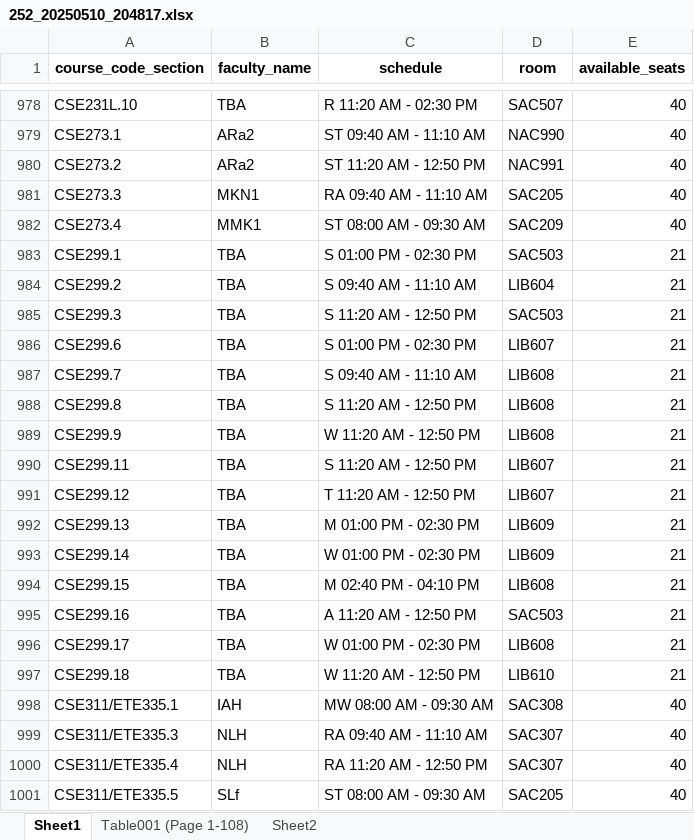
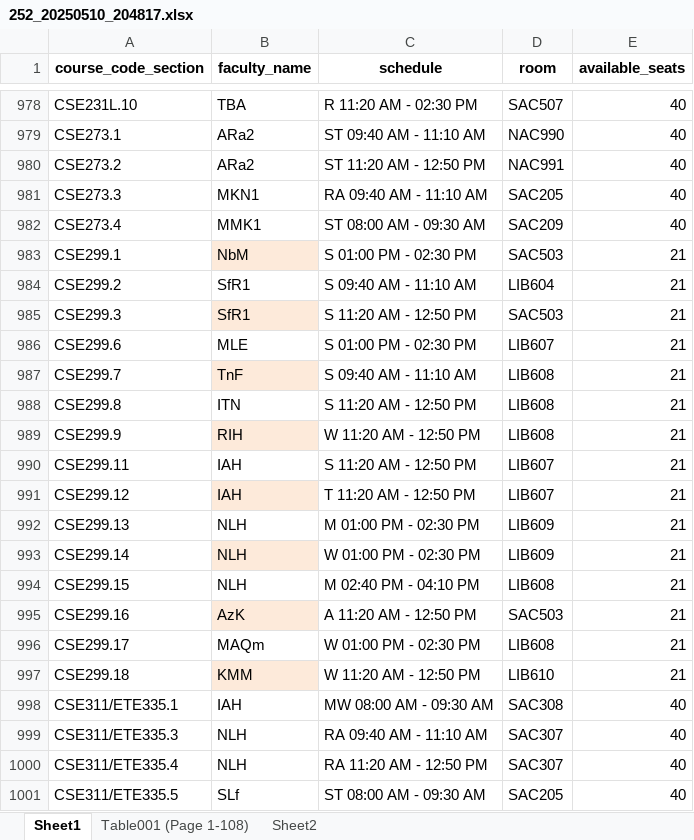
Before and after one commit to rayedriasat/rdsVanced, an Excel workbook: 252_20250510_204817.xlsx, sheet Sheet1, drawn as a sheet; only a part is shown, gaps mark what is left out; values as stored, in another font and other column widths than the file's, no borders; the diff names each change by its address in the sheet, - before the commit and + after, or states it on an @@ line.

```diff
--- a/252_20250510_204817.xlsx (sheet Sheet1)
+++ b/252_20250510_204817.xlsx (sheet Sheet1)
-B983 (faculty_name): TBA
+B983 (faculty_name): NbM
-B983 fill: none
+B983 fill: #FDEADA
-B984:B985 (faculty_name): TBA
+B984:B985 (faculty_name): SfR1
-B985 fill: none
+B985 fill: #FDEADA
-B986 (faculty_name): TBA
+B986 (faculty_name): MLE
-B987 (faculty_name): TBA
+B987 (faculty_name): TnF
-B987 fill: none
+B987 fill: #FDEADA
-B988 (faculty_name): TBA
+B988 (faculty_name): ITN
-B989 (faculty_name): TBA
+B989 (faculty_name): RIH
-B989 fill: none
+B989 fill: #FDEADA
-B990:B991 (faculty_name): TBA
+B990:B991 (faculty_name): IAH
-B991 fill: none
+B991 fill: #FDEADA
-B992:B994 (faculty_name): TBA
+B992:B994 (faculty_name): NLH
-B993 fill: none
+B993 fill: #FDEADA
-B995 (faculty_name): TBA
+B995 (faculty_name): AzK
-B995 fill: none
+B995 fill: #FDEADA
-B996 (faculty_name): TBA
+B996 (faculty_name): MAQm
-B997 (faculty_name): TBA
+B997 (faculty_name): KMM
-B997 fill: none
+B997 fill: #FDEADA
```
Also changed, not shown: 7 other files.
